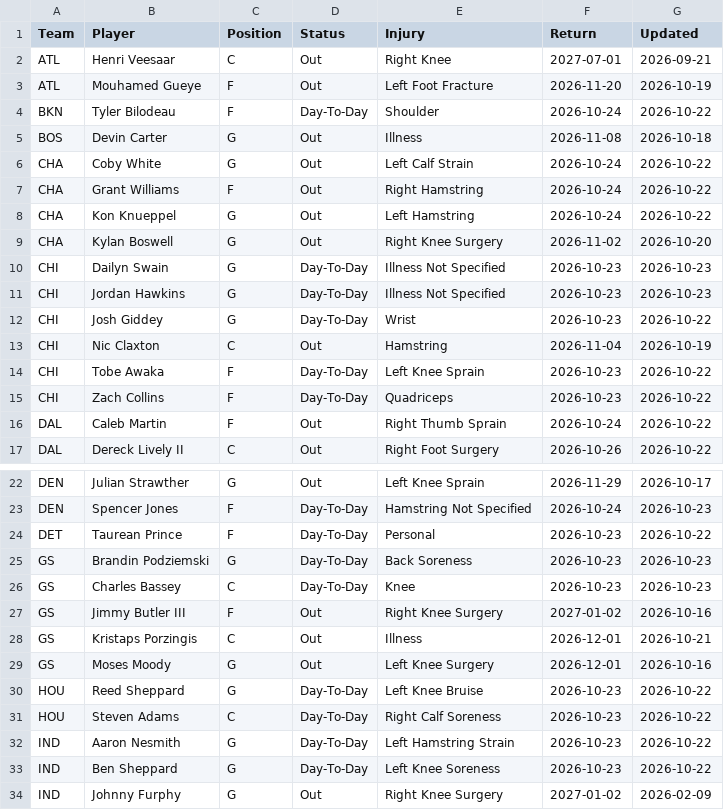
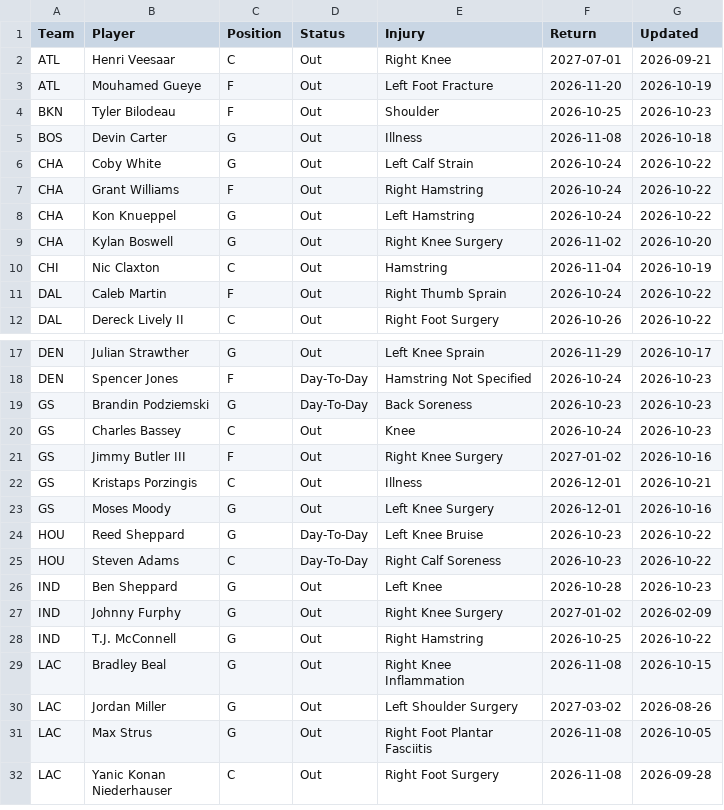
Before and after one commit to HitByOne/NBALedger, a CSV file: site/data/nba_2027_injury_report.csv, drawn as a sheet; only a part is shown, gaps mark what is left out; the shorter side is filled out with more unchanged rows; the diff covers the shown part only.

```diff
--- a/site/data/nba_2027_injury_report.csv
+++ b/site/data/nba_2027_injury_report.csv
@@ -3,3 +3,3 @@ ATL,Henri Veesaar,C,Out,Right Knee,2027-07-01,2026-09-21
 ATL,Mouhamed Gueye,F,Out,Left Foot Fracture,2026-11-20,2026-10-19
-BKN,Tyler Bilodeau,F,Day-To-Day,Shoulder,2026-10-24,2026-10-22
+BKN,Tyler Bilodeau,F,Out,Shoulder,2026-10-25,2026-10-23
 BOS,Devin Carter,G,Out,Illness,2026-11-08,2026-10-18
@@ -9,8 +9,3 @@ CHA,Kon Knueppel,G,Out,Left Hamstring,2026-10-24,2026-10-22
 CHA,Kylan Boswell,G,Out,Right Knee Surgery,2026-11-02,2026-10-20
-CHI,Dailyn Swain,G,Day-To-Day,Illness Not Specified,2026-10-23,2026-10-23
-CHI,Jordan Hawkins,G,Day-To-Day,Illness Not Specified,2026-10-23,2026-10-23
-CHI,Josh Giddey,G,Day-To-Day,Wrist,2026-10-23,2026-10-22
 CHI,Nic Claxton,C,Out,Hamstring,2026-11-04,2026-10-19
-CHI,Tobe Awaka,F,Day-To-Day,Left Knee Sprain,2026-10-23,2026-10-22
-CHI,Zach Collins,F,Day-To-Day,Quadriceps,2026-10-23,2026-10-22
 DAL,Caleb Martin,F,Out,Right Thumb Sprain,2026-10-24,2026-10-22
@@ -23,5 +18,4 @@ DEN,Julian Strawther,G,Out,Left Knee Sprain,2026-11-29,2026-10-17
 DEN,Spencer Jones,F,Day-To-Day,Hamstring Not Specified,2026-10-24,2026-10-23
-DET,Taurean Prince,F,Day-To-Day,Personal,2026-10-23,2026-10-22
 GS,Brandin Podziemski,G,Day-To-Day,Back Soreness,2026-10-23,2026-10-23
-GS,Charles Bassey,C,Day-To-Day,Knee,2026-10-23,2026-10-23
+GS,Charles Bassey,C,Out,Knee,2026-10-24,2026-10-23
 GS,Jimmy Butler III,F,Out,Right Knee Surgery,2027-01-02,2026-10-16
@@ -31,4 +25,3 @@ HOU,Reed Sheppard,G,Day-To-Day,Left Knee Bruise,2026-10-23,2026-10-22
 HOU,Steven Adams,C,Day-To-Day,Right Calf Soreness,2026-10-23,2026-10-22
-IND,Aaron Nesmith,G,Day-To-Day,Left Hamstring Strain,2026-10-23,2026-10-22
-IND,Ben Sheppard,G,Day-To-Day,Left Knee Soreness,2026-10-23,2026-10-22
+IND,Ben Sheppard,G,Out,Left Knee,2026-10-28,2026-10-23
 IND,Johnny Furphy,G,Out,Right Knee Surgery,2027-01-02,2026-02-09
```
Also changed, not shown: 3 removed rows and 15 edited cells elsewhere in this file, site/data/nba_2027_prop_odds_status.csv, site/data/nba_2027_upcoming_matchups.csv.
